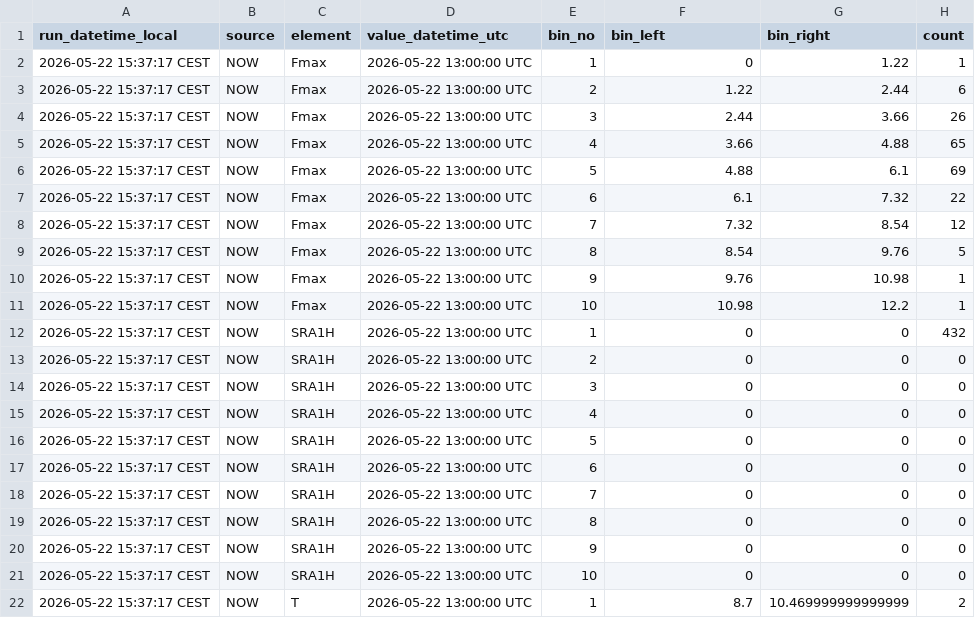
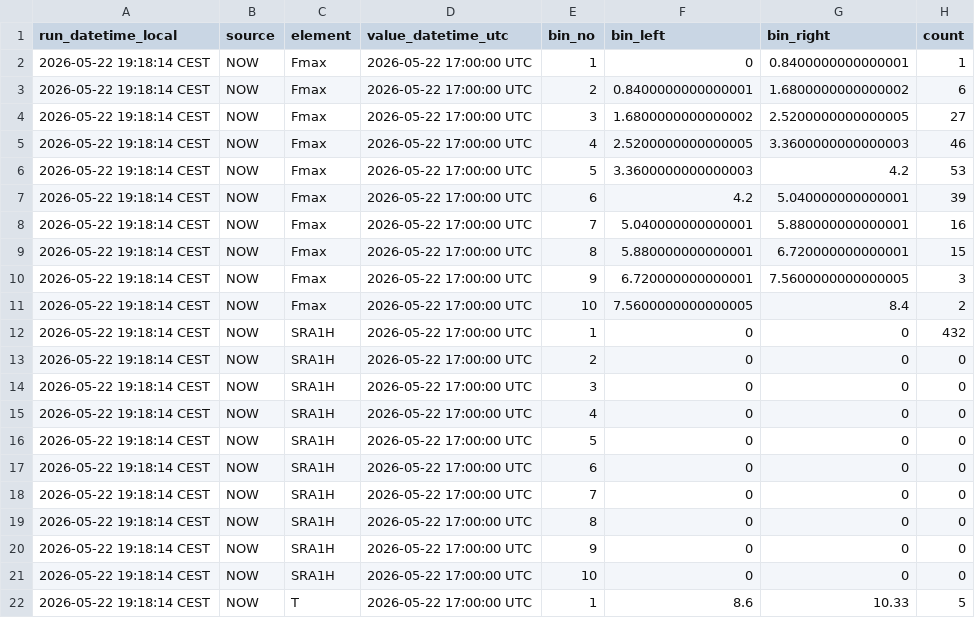
Before and after one commit to RadimTol/OpenData, a CSV file: histnow.csv, drawn as a sheet; only a part is shown; the diff covers the shown part only.

```diff
--- a/histnow.csv
+++ b/histnow.csv
@@ -1,22 +1,22 @@
 "run_datetime_local","source","element","value_datetime_utc","bin_no","bin_left","bin_right","count"
-"2026-05-22 15:37:17 CEST","NOW","Fmax","2026-05-22 13:00:00 UTC",1,0,1.22,1
-"2026-05-22 15:37:17 CEST","NOW","Fmax","2026-05-22 13:00:00 UTC",2,1.22,2.44,6
-"2026-05-22 15:37:17 CEST","NOW","Fmax","2026-05-22 13:00:00 UTC",3,2.44,3.66,26
-"2026-05-22 15:37:17 CEST","NOW","Fmax","2026-05-22 13:00:00 UTC",4,3.66,4.88,65
-"2026-05-22 15:37:17 CEST","NOW","Fmax","2026-05-22 13:00:00 UTC",5,4.88,6.1,69
-"2026-05-22 15:37:17 CEST","NOW","Fmax","2026-05-22 13:00:00 UTC",6,6.1,7.32,22
-"2026-05-22 15:37:17 CEST","NOW","Fmax","2026-05-22 13:00:00 UTC",7,7.32,8.54,12
-"2026-05-22 15:37:17 CEST","NOW","Fmax","2026-05-22 13:00:00 UTC",8,8.54,9.76,5
-"2026-05-22 15:37:17 CEST","NOW","Fmax","2026-05-22 13:00:00 UTC",9,9.76,10.98,1
-"2026-05-22 15:37:17 CEST","NOW","Fmax","2026-05-22 13:00:00 UTC",10,10.98,12.2,1
-"2026-05-22 15:37:17 CEST","NOW","SRA1H","2026-05-22 13:00:00 UTC",1,0,0,432
-"2026-05-22 15:37:17 CEST","NOW","SRA1H","2026-05-22 13:00:00 UTC",2,0,0,0
-"2026-05-22 15:37:17 CEST","NOW","SRA1H","2026-05-22 13:00:00 UTC",3,0,0,0
-"2026-05-22 15:37:17 CEST","NOW","SRA1H","2026-05-22 13:00:00 UTC",4,0,0,0
-"2026-05-22 15:37:17 CEST","NOW","SRA1H","2026-05-22 13:00:00 UTC",5,0,0,0
-"2026-05-22 15:37:17 CEST","NOW","SRA1H","2026-05-22 13:00:00 UTC",6,0,0,0
-"2026-05-22 15:37:17 CEST","NOW","SRA1H","2026-05-22 13:00:00 UTC",7,0,0,0
-"2026-05-22 15:37:17 CEST","NOW","SRA1H","2026-05-22 13:00:00 UTC",8,0,0,0
-"2026-05-22 15:37:17 CEST","NOW","SRA1H","2026-05-22 13:00:00 UTC",9,0,0,0
-"2026-05-22 15:37:17 CEST","NOW","SRA1H","2026-05-22 13:00:00 UTC",10,0,0,0
-"2026-05-22 15:37:17 CEST","NOW","T","2026-05-22 13:00:00 UTC",1,8.7,10.469999999999999,2
+"2026-05-22 19:18:14 CEST","NOW","Fmax","2026-05-22 17:00:00 UTC",1,0,0.8400000000000001,1
+"2026-05-22 19:18:14 CEST","NOW","Fmax","2026-05-22 17:00:00 UTC",2,0.8400000000000001,1.6800000000000002,6
+"2026-05-22 19:18:14 CEST","NOW","Fmax","2026-05-22 17:00:00 UTC",3,1.6800000000000002,2.5200000000000005,27
+"2026-05-22 19:18:14 CEST","NOW","Fmax","2026-05-22 17:00:00 UTC",4,2.5200000000000005,3.3600000000000003,46
+"2026-05-22 19:18:14 CEST","NOW","Fmax","2026-05-22 17:00:00 UTC",5,3.3600000000000003,4.2,53
+"2026-05-22 19:18:14 CEST","NOW","Fmax","2026-05-22 17:00:00 UTC",6,4.2,5.040000000000001,39
+"2026-05-22 19:18:14 CEST","NOW","Fmax","2026-05-22 17:00:00 UTC",7,5.040000000000001,5.880000000000001,16
+"2026-05-22 19:18:14 CEST","NOW","Fmax","2026-05-22 17:00:00 UTC",8,5.880000000000001,6.720000000000001,15
+"2026-05-22 19:18:14 CEST","NOW","Fmax","2026-05-22 17:00:00 UTC",9,6.720000000000001,7.5600000000000005,3
+"2026-05-22 19:18:14 CEST","NOW","Fmax","2026-05-22 17:00:00 UTC",10,7.5600000000000005,8.4,2
+"2026-05-22 19:18:14 CEST","NOW","SRA1H","2026-05-22 17:00:00 UTC",1,0,0,432
+"2026-05-22 19:18:14 CEST","NOW","SRA1H","2026-05-22 17:00:00 UTC",2,0,0,0
+"2026-05-22 19:18:14 CEST","NOW","SRA1H","2026-05-22 17:00:00 UTC",3,0,0,0
+"2026-05-22 19:18:14 CEST","NOW","SRA1H","2026-05-22 17:00:00 UTC",4,0,0,0
+"2026-05-22 19:18:14 CEST","NOW","SRA1H","2026-05-22 17:00:00 UTC",5,0,0,0
+"2026-05-22 19:18:14 CEST","NOW","SRA1H","2026-05-22 17:00:00 UTC",6,0,0,0
+"2026-05-22 19:18:14 CEST","NOW","SRA1H","2026-05-22 17:00:00 UTC",7,0,0,0
+"2026-05-22 19:18:14 CEST","NOW","SRA1H","2026-05-22 17:00:00 UTC",8,0,0,0
+"2026-05-22 19:18:14 CEST","NOW","SRA1H","2026-05-22 17:00:00 UTC",9,0,0,0
+"2026-05-22 19:18:14 CEST","NOW","SRA1H","2026-05-22 17:00:00 UTC",10,0,0,0
+"2026-05-22 19:18:14 CEST","NOW","T","2026-05-22 17:00:00 UTC",1,8.6,10.33,5
```
Also changed, not shown: 45 edited cells elsewhere in this file.
